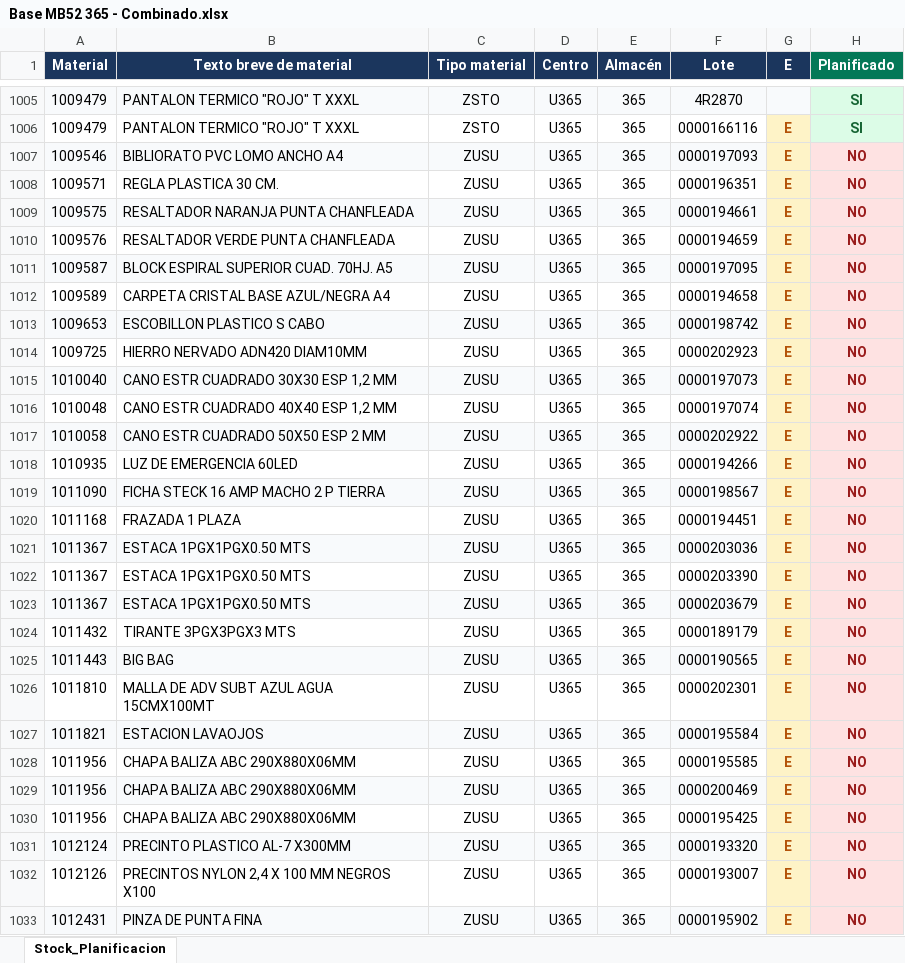
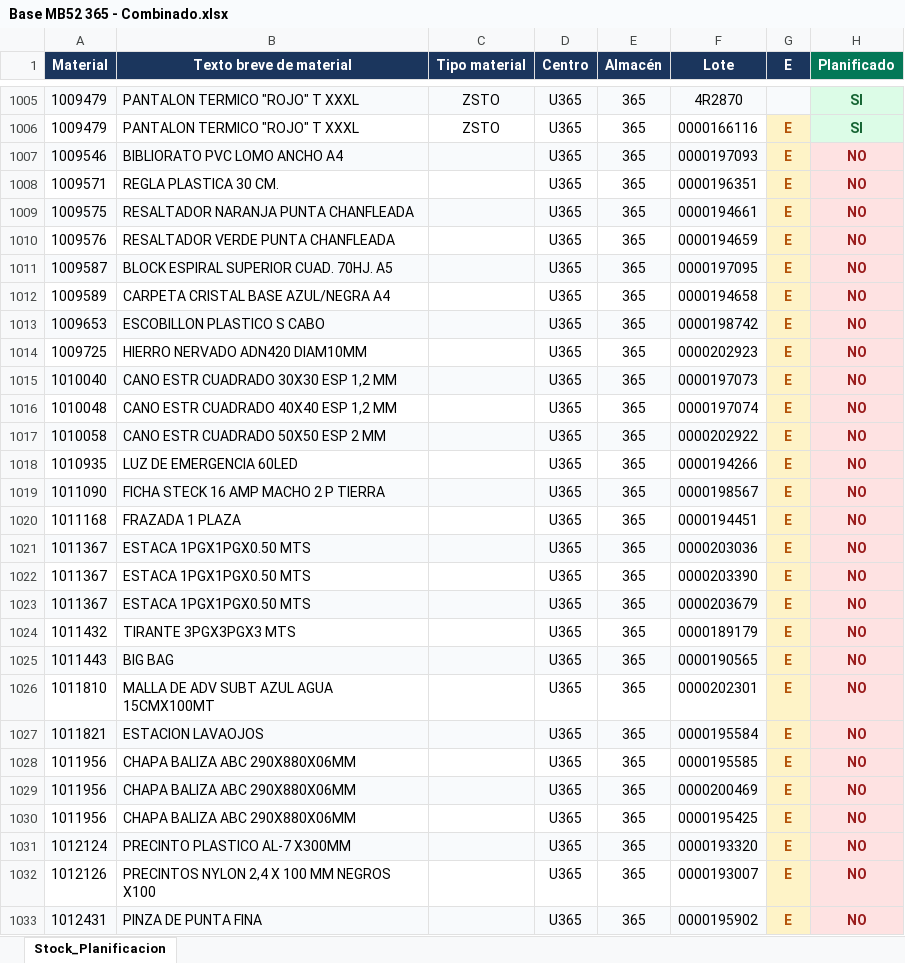
Before and after one commit to Abastecimiento-milicic/abast-milicic.github.io, an Excel workbook: data/Almacen MB52/Combinados/Base MB52 365 - Combinado.xlsx, sheet Stock_Planificacion, drawn as a sheet; only a part is shown, gaps mark what is left out; values as stored, in another font and other column widths than the file's, no borders; the diff covers the shown part only; the diff names each change by its address in the sheet, - before the commit and + after, or states it on an @@ line.

```diff
--- a/data/Almacen MB52/Combinados/Base MB52 365 - Combinado.xlsx (sheet Stock_Planificacion)
+++ b/data/Almacen MB52/Combinados/Base MB52 365 - Combinado.xlsx (sheet Stock_Planificacion)
-C1007:C1033 (Tipo material): ZUSU
+C1007:C1033 (Tipo material): (empty)
```
Also changed, not shown: 490 edited cells elsewhere in this sheet, data/Almacen MB52/Combinados/Base MB52 223 - Combinado.xlsx, data/Almacen MB52/Combinados/Base MB52 377 - Combinado.xlsx, 19 other files.
